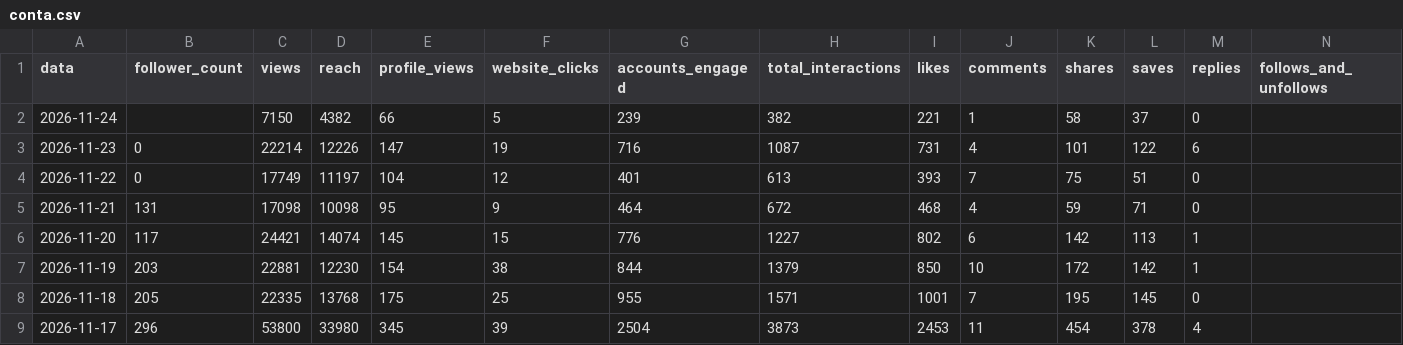
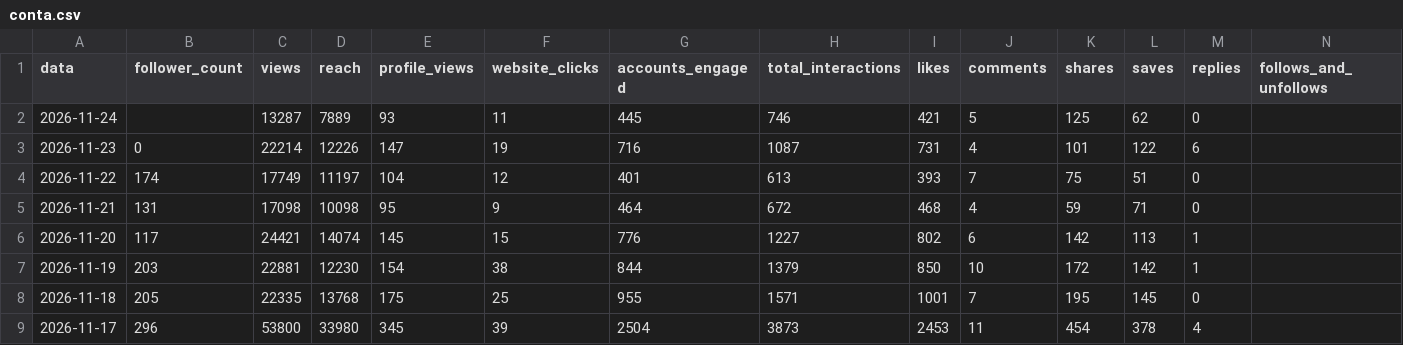
Before and after one commit to denysdmo/maa-publicador, a CSV file: metricas/conta.csv, drawn as a sheet; only a part is shown.

```diff
--- a/metricas/conta.csv
+++ b/metricas/conta.csv
@@ -1,5 +1,5 @@
 data,follower_count,views,reach,profile_views,website_clicks,accounts_engaged,total_interactions,likes,comments,shares,saves,replies,follows_and_unfollows
-2026-11-24,,7150,4382,66,5,239,382,221,1,58,37,0,
+2026-11-24,,13287,7889,93,11,445,746,421,5,125,62,0,
 2026-11-23,0,22214,12226,147,19,716,1087,731,4,101,122,6,
-2026-11-22,0,17749,11197,104,12,401,613,393,7,75,51,0,
+2026-11-22,174,17749,11197,104,12,401,613,393,7,75,51,0,
 2026-11-21,131,17098,10098,95,9,464,672,468,4,59,71,0,
```
Also changed, not shown: metricas/midias.csv, metricas/stories.csv, 2 other files.
